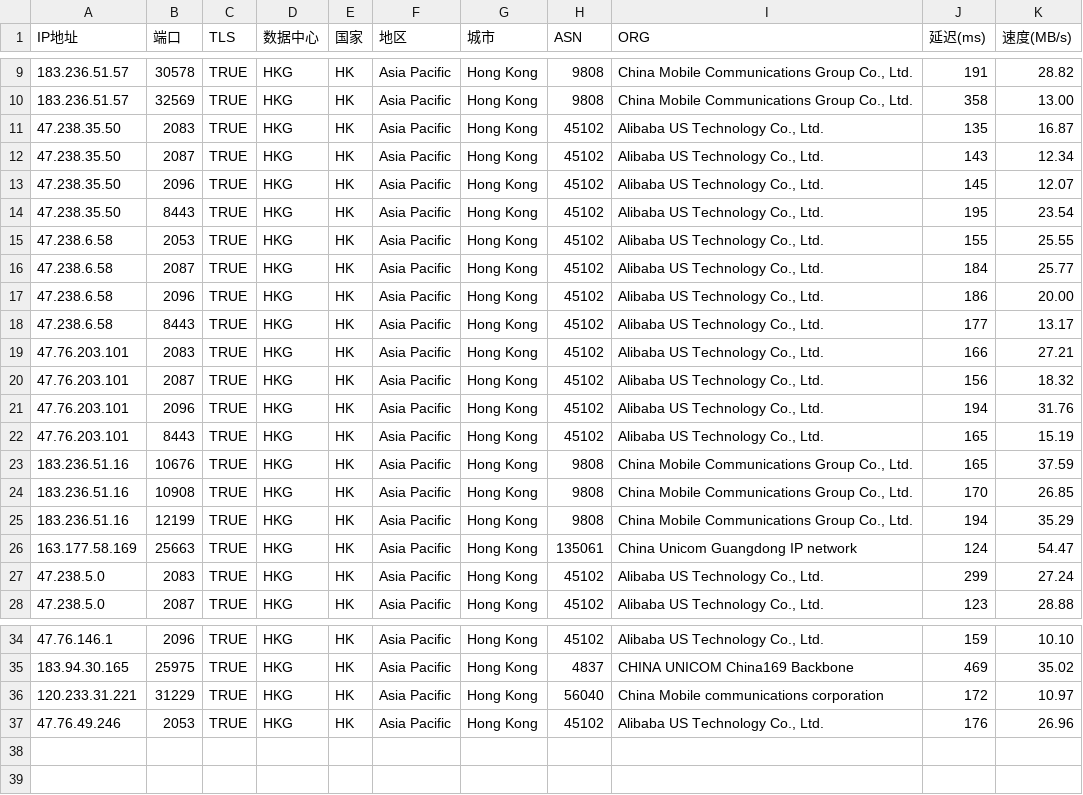
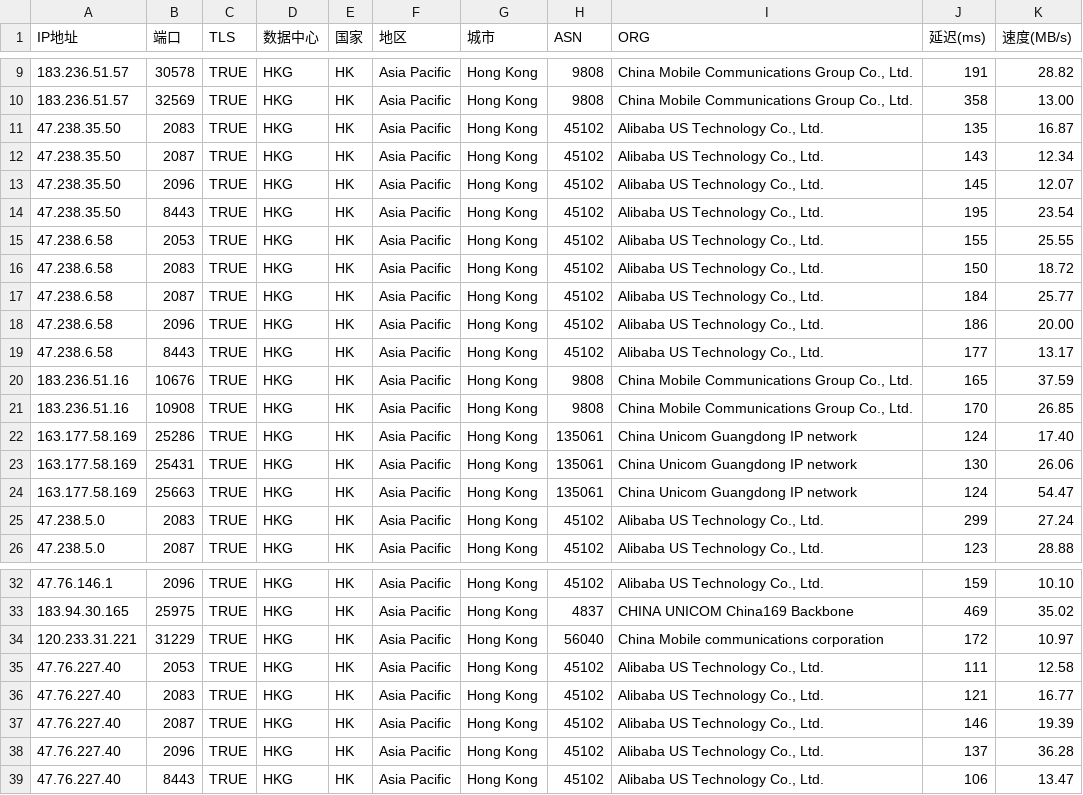
Before and after one commit to mmmOvO/m, a CSV file: 1.csv, drawn as a sheet; only a part is shown, gaps mark what is left out.

```diff
--- a/1.csv
+++ b/1.csv
@@ -15,2 +15,3 @@
 47.238.6.58,2053,TRUE,HKG,HK,Asia Pacific,Hong Kong,45102,"Alibaba US Technology Co., Ltd.",155,25.55
+47.238.6.58,2083,TRUE,HKG,HK,Asia Pacific,Hong Kong,45102,"Alibaba US Technology Co., Ltd.",150,18.72
 47.238.6.58,2087,TRUE,HKG,HK,Asia Pacific,Hong Kong,45102,"Alibaba US Technology Co., Ltd.",184,25.77
@@ -18,9 +19,6 @@
 47.238.6.58,8443,TRUE,HKG,HK,Asia Pacific,Hong Kong,45102,"Alibaba US Technology Co., Ltd.",177,13.17
-47.76.203.101,2083,TRUE,HKG,HK,Asia Pacific,Hong Kong,45102,"Alibaba US Technology Co., Ltd.",166,27.21
-47.76.203.101,2087,TRUE,HKG,HK,Asia Pacific,Hong Kong,45102,"Alibaba US Technology Co., Ltd.",156,18.32
-47.76.203.101,2096,TRUE,HKG,HK,Asia Pacific,Hong Kong,45102,"Alibaba US Technology Co., Ltd.",194,31.76
-47.76.203.101,8443,TRUE,HKG,HK,Asia Pacific,Hong Kong,45102,"Alibaba US Technology Co., Ltd.",165,15.19
 183.236.51.16,10676,TRUE,HKG,HK,Asia Pacific,Hong Kong,9808,"China Mobile Communications Group Co., Ltd.",165,37.59
 183.236.51.16,10908,TRUE,HKG,HK,Asia Pacific,Hong Kong,9808,"China Mobile Communications Group Co., Ltd.",170,26.85
-183.236.51.16,12199,TRUE,HKG,HK,Asia Pacific,Hong Kong,9808,"China Mobile Communications Group Co., Ltd.",194,35.29
+163.177.58.169,25286,TRUE,HKG,HK,Asia Pacific,Hong Kong,135061,China Unicom Guangdong IP network,124,17.40
+163.177.58.169,25431,TRUE,HKG,HK,Asia Pacific,Hong Kong,135061,China Unicom Guangdong IP network,130,26.06
 163.177.58.169,25663,TRUE,HKG,HK,Asia Pacific,Hong Kong,135061,China Unicom Guangdong IP network,124,54.47
@@ -36,2 +34,6 @@
 120.233.31.221,31229,TRUE,HKG,HK,Asia Pacific,Hong Kong,56040,China Mobile communications corporation,172,10.97
-47.76.49.246,2053,TRUE,HKG,HK,Asia Pacific,Hong Kong,45102,"Alibaba US Technology Co., Ltd.",176,26.96
+47.76.227.40,2053,TRUE,HKG,HK,Asia Pacific,Hong Kong,45102,"Alibaba US Technology Co., Ltd.",111,12.58
+47.76.227.40,2083,TRUE,HKG,HK,Asia Pacific,Hong Kong,45102,"Alibaba US Technology Co., Ltd.",121,16.77
+47.76.227.40,2087,TRUE,HKG,HK,Asia Pacific,Hong Kong,45102,"Alibaba US Technology Co., Ltd.",146,19.39
+47.76.227.40,2096,TRUE,HKG,HK,Asia Pacific,Hong Kong,45102,"Alibaba US Technology Co., Ltd.",137,36.28
+47.76.227.40,8443,TRUE,HKG,HK,Asia Pacific,Hong Kong,45102,"Alibaba US Technology Co., Ltd.",106,13.47
```
Also changed, not shown: 3.csv, 4.csv, 1 other file.
